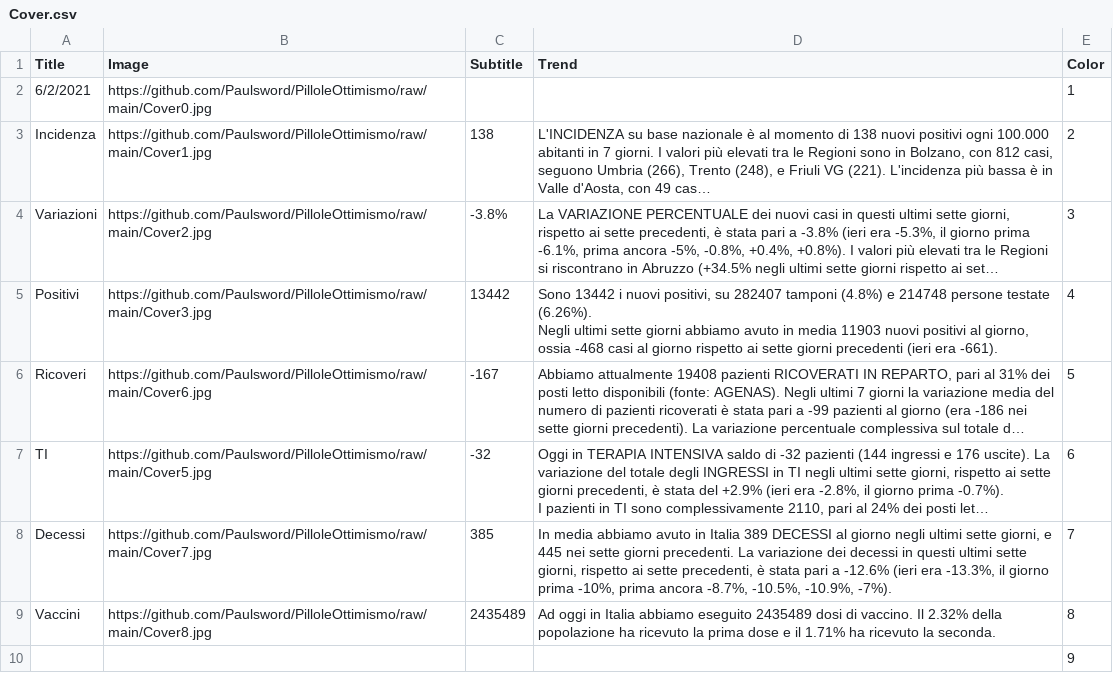
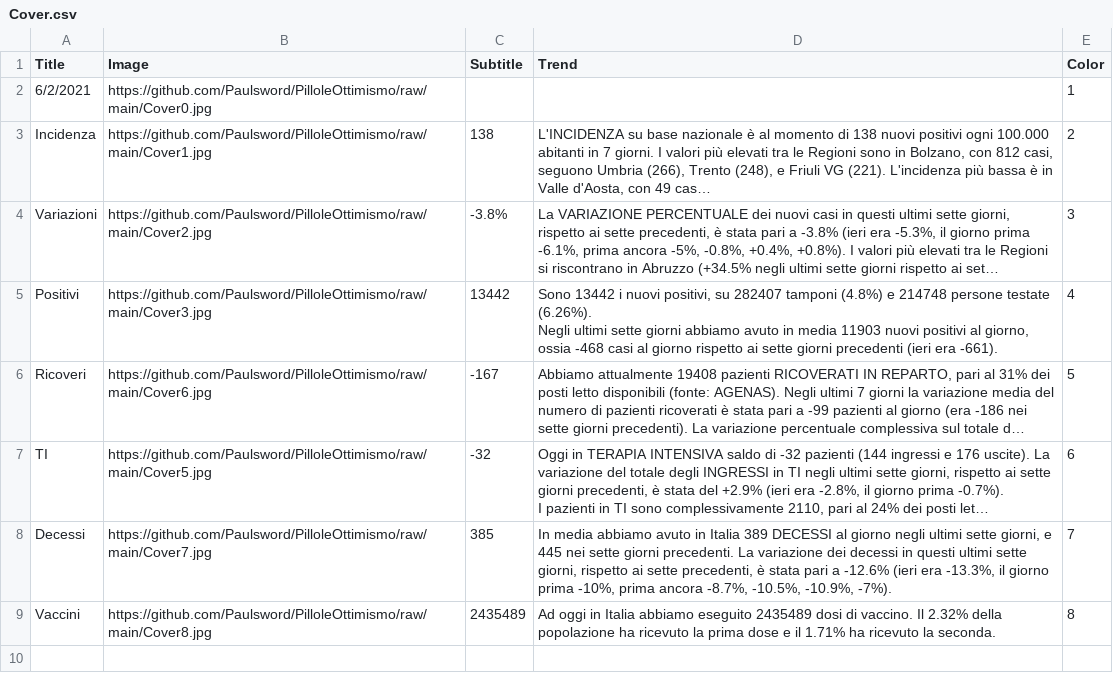
Before and after one commit to Paulsword/PilloleOttimismo, a CSV file: Cover.csv, drawn as a sheet; long unchanged cells end in ….

Commit message:
Add files via upload

```diff
--- a/Cover.csv
+++ b/Cover.csv
@@ -12,2 +12 @@ Decessi,https://github.com/Paulsword/PilloleOttimismo/raw/main/Cover7.jpg,385,"I
 Vaccini,https://github.com/Paulsword/PilloleOttimismo/raw/main/Cover8.jpg,2435489,Ad oggi in Italia abbiamo eseguito 2435489 dosi di vaccino. Il 2.32% della popolazione ha ricevuto la prima dose e il 1.71% ha ricevuto la seconda.,8,,,,,,
-,,,,9,,,,,,
```
